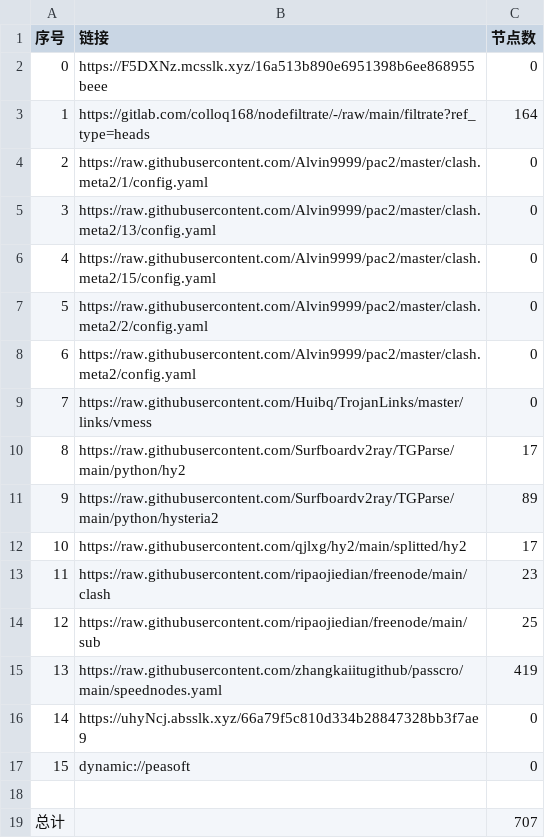
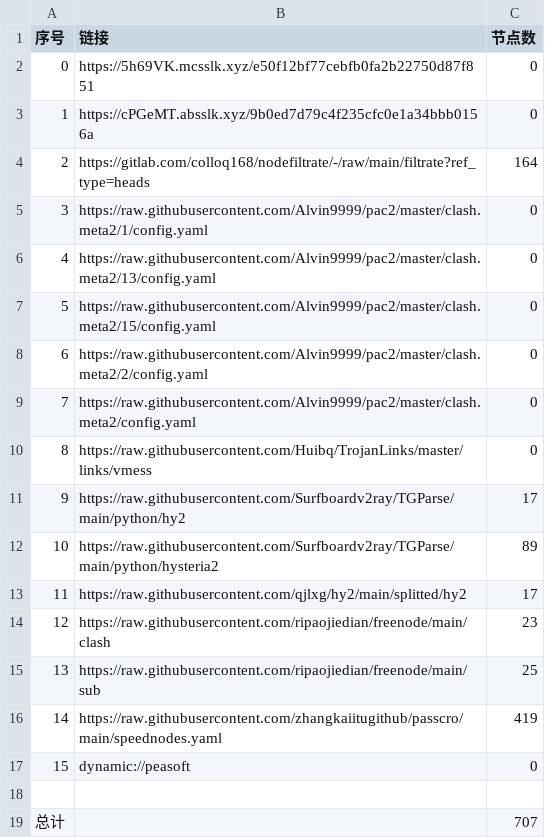
Before and after one commit to ggmsub/AutoMergePublicNodes, a CSV file: list_result.csv, drawn as a sheet; removed rows and columns are numbered as before the commit, all else as after; the diff names each change by its address in the sheet, - before the commit and + after, or states it on an @@ line.

```diff
--- a/list_result.csv
+++ b/list_result.csv
-B2 (链接): https://F5DXNz.mcsslk.xyz/16a513b890e6951398b6ee868955beee
+B2 (链接): https://5h69VK.mcsslk.xyz/e50f12bf77cebfb0fa2b22750d87f851
+row 3: 1 | https://cPGeMT.absslk.xyz/9b0ed7d79c4f235cfc0e1a34bbb0156a | 0
@@ column A (序号) renumbered between rows 4 and 16 @@
-row 16: 14 | https://uhyNcj.absslk.xyz/66a79f5c810d334b28847328bb3f7ae9 | 0
```
Also changed, not shown: 28 other files.
